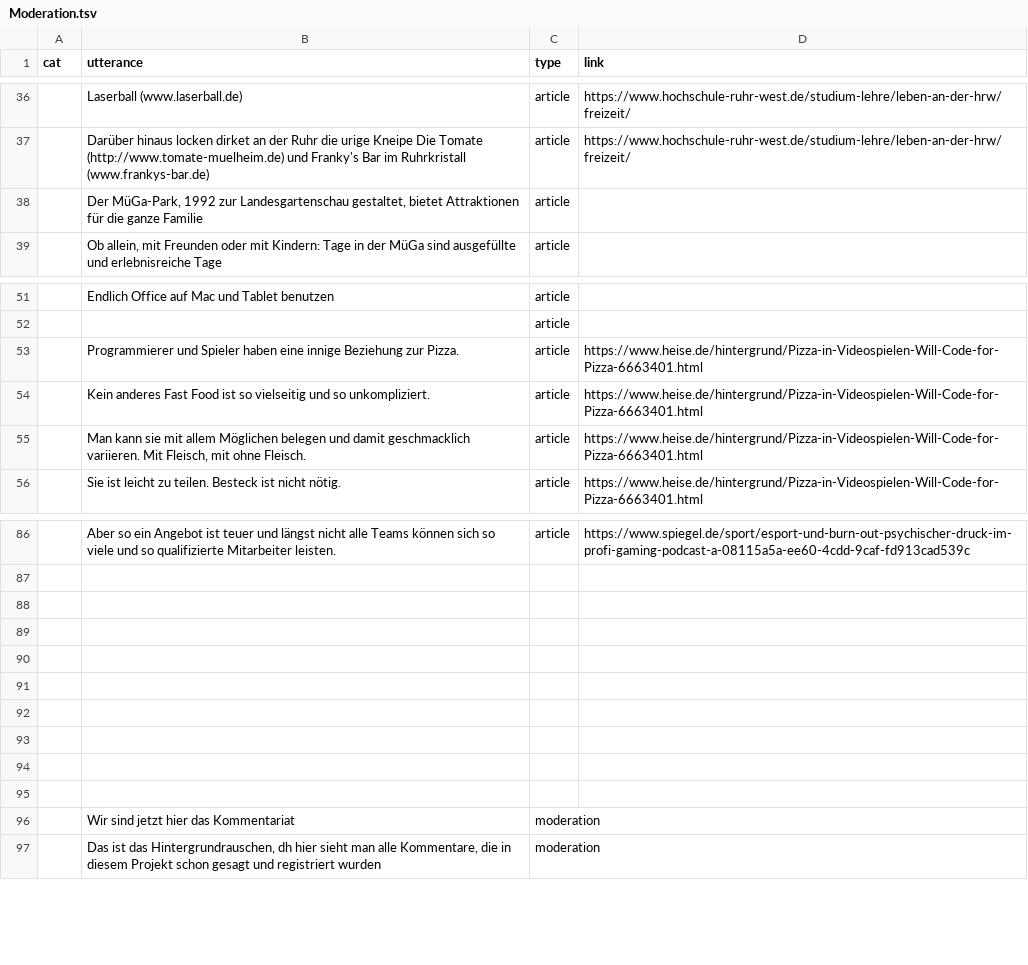
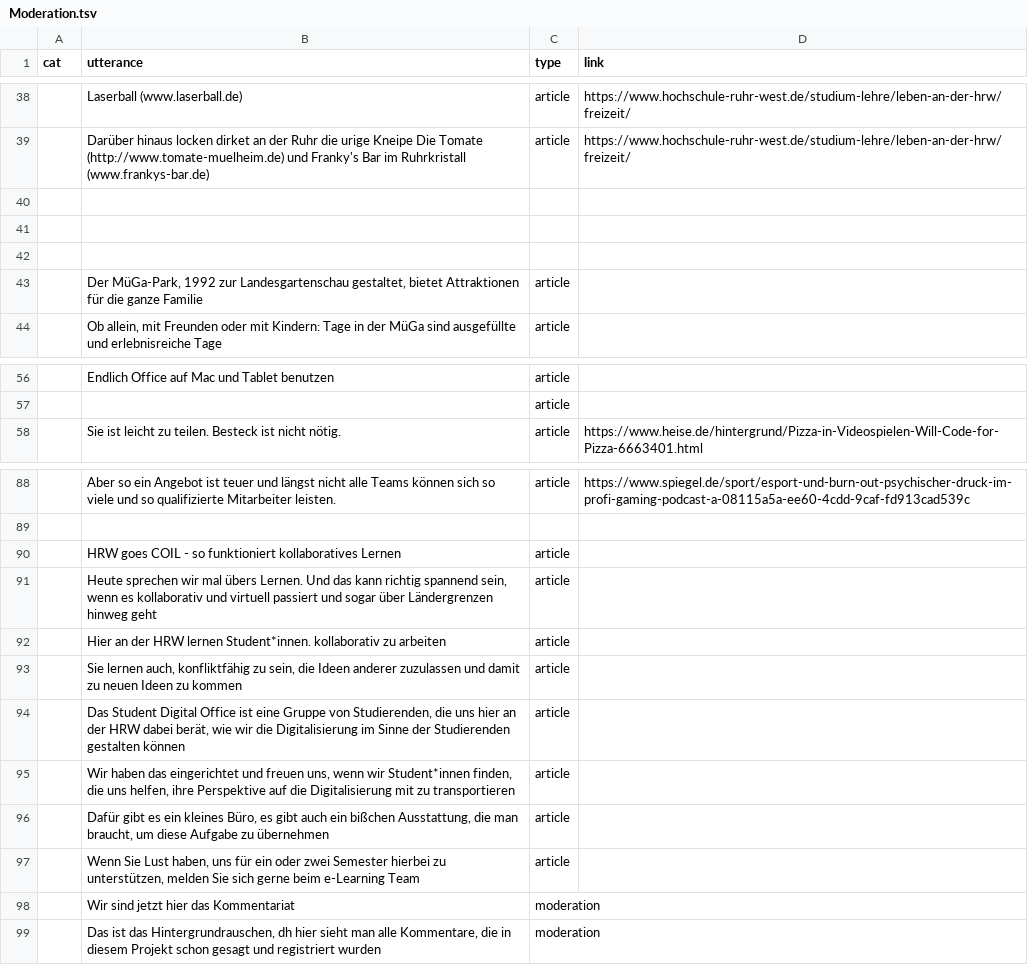
Before and after one commit to RegexoseOld/SmallData, a TSV file: processing/performer_view_j/data/Moderation.tsv, drawn as a sheet; only a part is shown, gaps mark what is left out; the diff covers the shown part only.

Commit message:
Update Moderation.tsv
Moderation und Article abwechseln. Kann beides als KOmmentarvorlage verwendet werden. Für den Test mit den Studenten

```diff
--- a/processing/performer_view_j/data/Moderation.tsv
+++ b/processing/performer_view_j/data/Moderation.tsv
@@ -37,2 +39,5 @@ cat	utterance	type	link
 	Darüber hinaus locken dirket an der Ruhr die urige Kneipe Die Tomate (http://www.tomate-muelheim.de) und Franky's Bar im Ruhrkristall (www.frankys-bar.de)	article	https://www.hochschule-ruhr-west.de/studium-lehre/leben-an-der-hrw/freizeit/
+			
+			
+			
 	Der MüGa-Park, 1992 zur Landesgartenschau gestaltet, bietet Attraktionen für die ganze Familie	article	
@@ -52,5 +57,2 @@ cat	utterance	type	link
 		article	
-	Programmierer und Spieler haben eine innige Beziehung zur Pizza.	article	https://www.heise.de/hintergrund/Pizza-in-Videospielen-Will-Code-for-Pizza-6663401.html
-	Kein anderes Fast Food ist so vielseitig und so unkompliziert.	article	https://www.heise.de/hintergrund/Pizza-in-Videospielen-Will-Code-for-Pizza-6663401.html
-	Man kann sie mit allem Möglichen belegen und damit geschmacklich variieren. Mit Fleisch, mit ohne Fleisch. 	article	https://www.heise.de/hintergrund/Pizza-in-Videospielen-Will-Code-for-Pizza-6663401.html
 	Sie ist leicht zu teilen. Besteck ist nicht nötig.	article	https://www.heise.de/hintergrund/Pizza-in-Videospielen-Will-Code-for-Pizza-6663401.html
@@ -87,10 +89,10 @@ cat	utterance	type	link
 			
-			
-			
-			
-			
-			
-			
-			
-			
+	HRW goes COIL - so funktioniert kollaboratives Lernen	article	
+	Heute sprechen wir mal übers Lernen. Und das kann richtig spannend sein, wenn es kollaborativ und virtuell passiert und sogar über Ländergrenzen hinweg geht	article	
+	Hier an der HRW lernen Student*innen. kollaborativ zu arbeiten	article	
+	Sie lernen auch, konfliktfähig zu sein, die Ideen anderer zuzulassen und damit zu neuen Ideen zu kommen	article	
+	Das Student Digital Office ist eine Gruppe von Studierenden, die uns hier an der HRW dabei berät, wie wir die Digitalisierung im Sinne der Studierenden gestalten können	article	
+	Wir haben das eingerichtet und freuen uns, wenn wir Student*innen finden, die uns helfen, ihre Perspektive auf die Digitalisierung mit zu transportieren	article	
+	Dafür gibt es ein kleines Büro, es gibt auch ein bißchen Ausstattung, die man braucht, um diese Aufgabe zu übernehmen	article	
+	Wenn Sie Lust haben, uns für ein oder zwei Semester hierbei zu unterstützen, melden Sie sich gerne beim e-Learning Team	article	
 	Wir sind jetzt hier das Kommentariat	moderation	
```
Also changed, not shown: 15 added rows, 16 removed rows and 5 edited cells elsewhere in this file.
